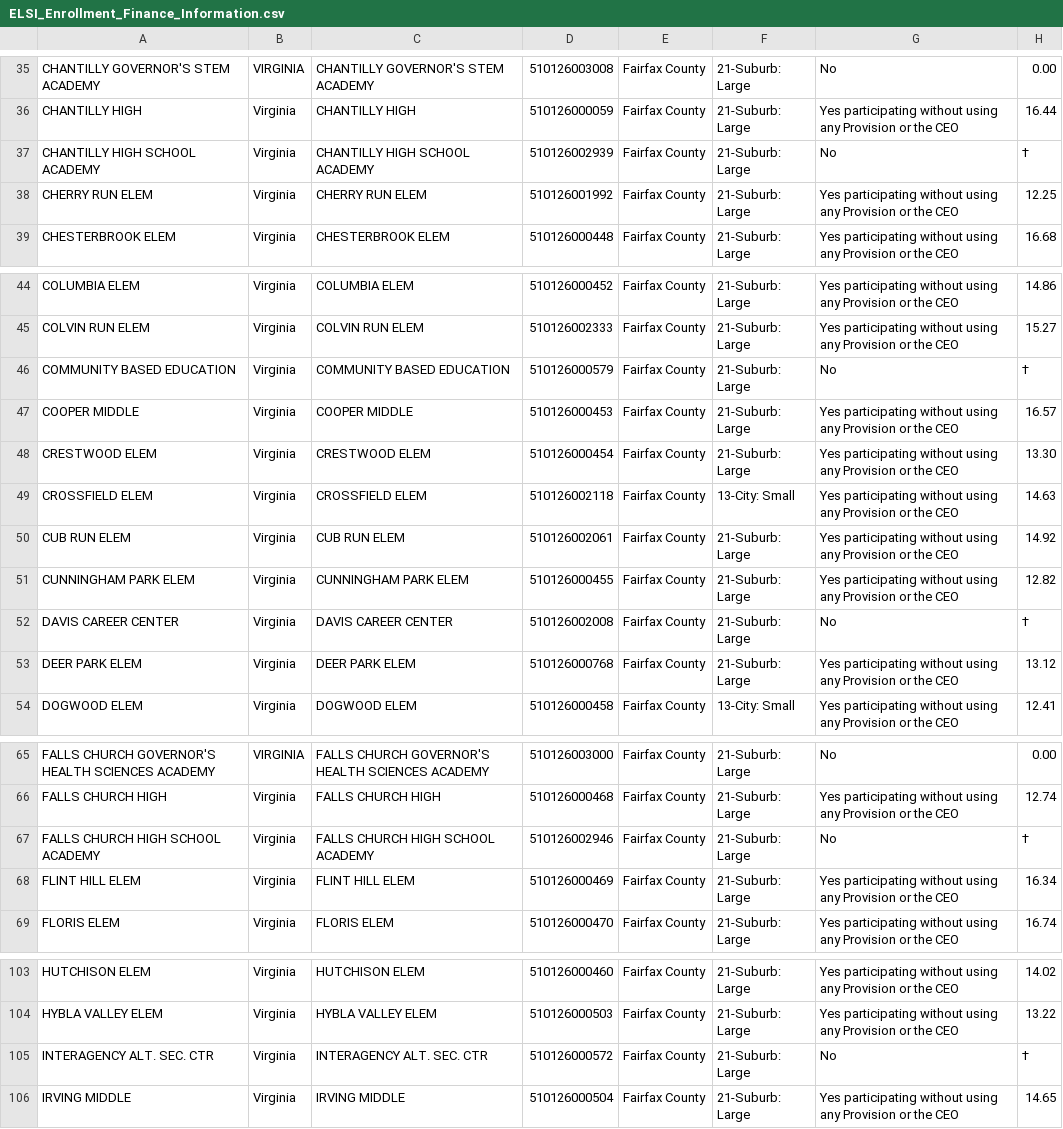
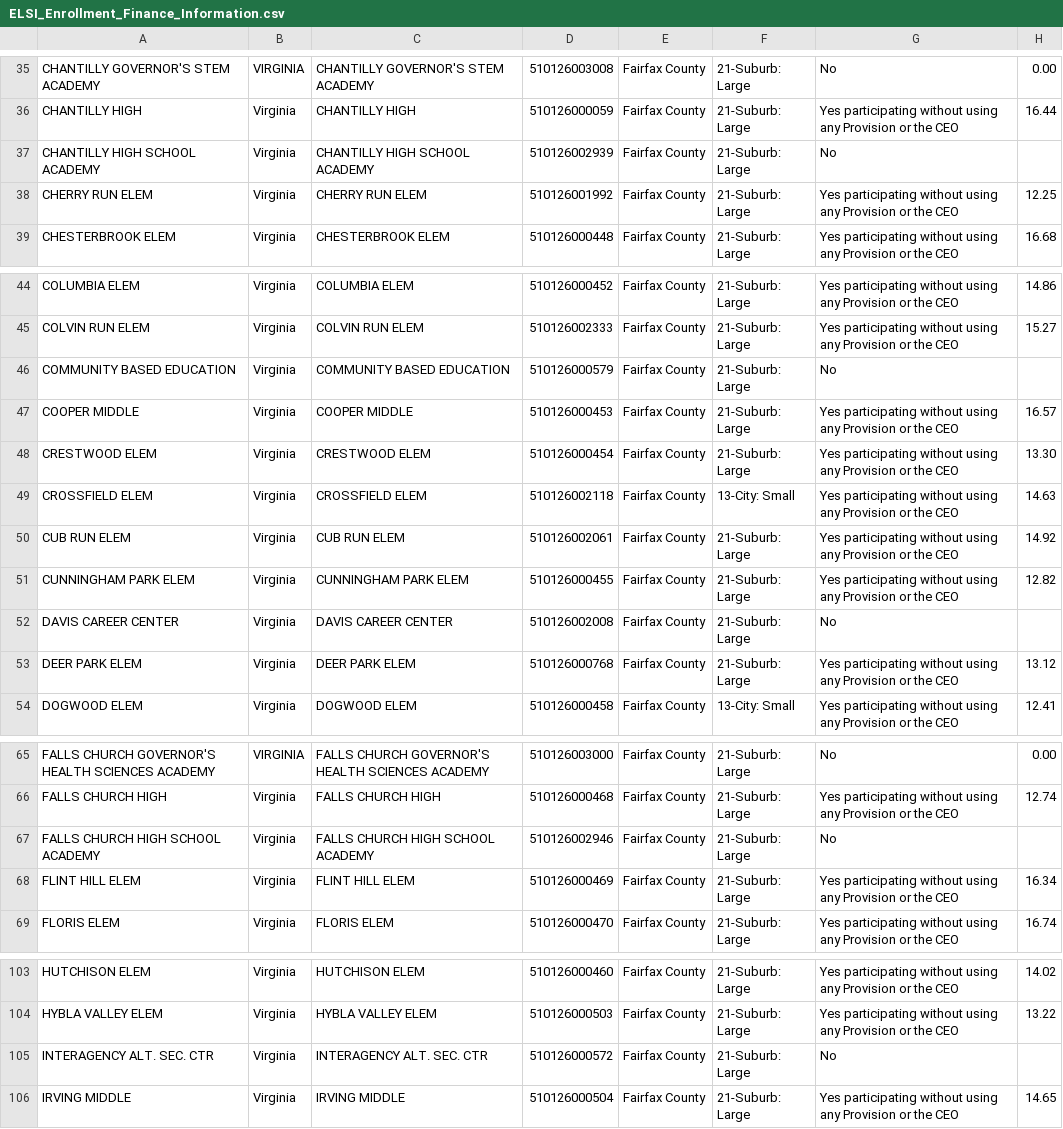
Before and after one commit to ns5ub/SOLRegressionDataCleanup, a CSV file: NEW_BY_SCHOOL/data/ELSI_Enrollment_Finance_Information.csv, drawn as a sheet; only a part is shown, gaps mark what is left out; the diff covers the shown part only.

```diff
--- a/NEW_BY_SCHOOL/data/ELSI_Enrollment_Finance_Information.csv
+++ b/NEW_BY_SCHOOL/data/ELSI_Enrollment_Finance_Information.csv
@@ -36,3 +36,3 @@ CHANTILLY GOVERNOR'S STEM ACADEMY,VIRGINIA,CHANTILLY GOVERNOR'S STEM ACADEMY,510
 CHANTILLY HIGH,Virginia,CHANTILLY HIGH,510126000059,Fairfax County,21-Suburb: Large,Yes participating without using any Provision or the CEO,16.44
-CHANTILLY HIGH SCHOOL ACADEMY,Virginia,CHANTILLY HIGH SCHOOL ACADEMY,510126002939,Fairfax County,21-Suburb: Large,No,†
+CHANTILLY HIGH SCHOOL ACADEMY,Virginia,CHANTILLY HIGH SCHOOL ACADEMY,510126002939,Fairfax County,21-Suburb: Large,No,
 CHERRY RUN ELEM,Virginia,CHERRY RUN ELEM,510126001992,Fairfax County,21-Suburb: Large,Yes participating without using any Provision or the CEO,12.25
@@ -45,3 +45,3 @@ COLUMBIA ELEM,Virginia,COLUMBIA ELEM,510126000452,Fairfax County,21-Suburb: Larg
 COLVIN RUN ELEM,Virginia,COLVIN RUN ELEM,510126002333,Fairfax County,21-Suburb: Large,Yes participating without using any Provision or the CEO,15.27
-COMMUNITY BASED EDUCATION,Virginia,COMMUNITY BASED EDUCATION,510126000579,Fairfax County,21-Suburb: Large,No,†
+COMMUNITY BASED EDUCATION,Virginia,COMMUNITY BASED EDUCATION,510126000579,Fairfax County,21-Suburb: Large,No,
 COOPER MIDDLE,Virginia,COOPER MIDDLE,510126000453,Fairfax County,21-Suburb: Large,Yes participating without using any Provision or the CEO,16.57
@@ -51,3 +51,3 @@ CUB RUN ELEM,Virginia,CUB RUN ELEM,510126002061,Fairfax County,21-Suburb: Large,
 CUNNINGHAM PARK ELEM,Virginia,CUNNINGHAM PARK ELEM,510126000455,Fairfax County,21-Suburb: Large,Yes participating without using any Provision or the CEO,12.82
-DAVIS CAREER CENTER,Virginia,DAVIS CAREER CENTER,510126002008,Fairfax County,21-Suburb: Large,No,†
+DAVIS CAREER CENTER,Virginia,DAVIS CAREER CENTER,510126002008,Fairfax County,21-Suburb: Large,No,
 DEER PARK ELEM,Virginia,DEER PARK ELEM,510126000768,Fairfax County,21-Suburb: Large,Yes participating without using any Provision or the CEO,13.12
@@ -66,3 +66,3 @@ FALLS CHURCH GOVERNOR'S HEALTH SCIENCES ACADEMY,VIRGINIA,FALLS CHURCH GOVERNOR'S
 FALLS CHURCH HIGH,Virginia,FALLS CHURCH HIGH,510126000468,Fairfax County,21-Suburb: Large,Yes participating without using any Provision or the CEO,12.74
-FALLS CHURCH HIGH SCHOOL ACADEMY,Virginia,FALLS CHURCH HIGH SCHOOL ACADEMY,510126002946,Fairfax County,21-Suburb: Large,No,†
+FALLS CHURCH HIGH SCHOOL ACADEMY,Virginia,FALLS CHURCH HIGH SCHOOL ACADEMY,510126002946,Fairfax County,21-Suburb: Large,No,
 FLINT HILL ELEM,Virginia,FLINT HILL ELEM,510126000469,Fairfax County,21-Suburb: Large,Yes participating without using any Provision or the CEO,16.34
@@ -104,3 +104,3 @@ HUTCHISON ELEM,Virginia,HUTCHISON ELEM,510126000460,Fairfax County,21-Suburb: La
 HYBLA VALLEY ELEM,Virginia,HYBLA VALLEY ELEM,510126000503,Fairfax County,21-Suburb: Large,Yes participating without using any Provision or the CEO,13.22
-INTERAGENCY ALT. SEC. CTR,Virginia,INTERAGENCY ALT. SEC. CTR,510126000572,Fairfax County,21-Suburb: Large,No,†
+INTERAGENCY ALT. SEC. CTR,Virginia,INTERAGENCY ALT. SEC. CTR,510126000572,Fairfax County,21-Suburb: Large,No,
 IRVING MIDDLE,Virginia,IRVING MIDDLE,510126000504,Fairfax County,21-Suburb: Large,Yes participating without using any Provision or the CEO,14.65
```
Also changed, not shown: 17 edited cells elsewhere in this file, 4 other files.
